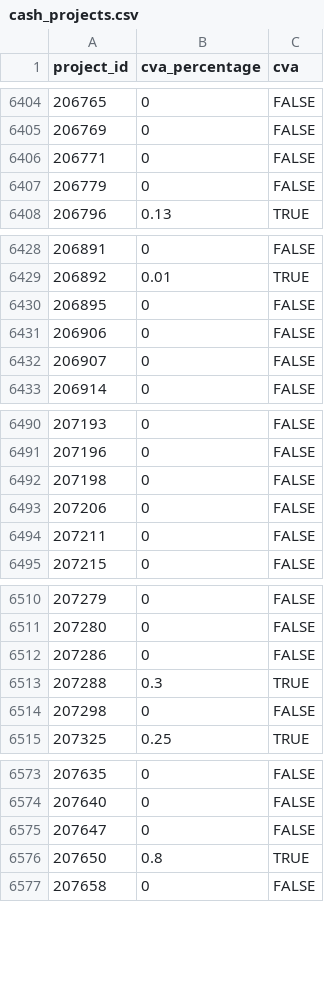
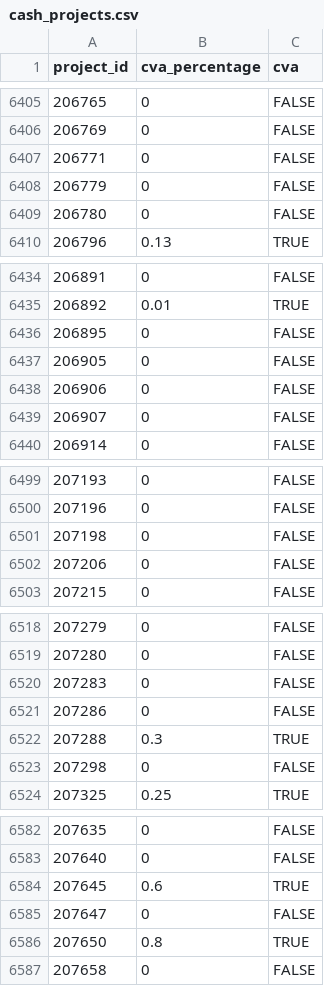
Before and after one commit to The-CALP-Network/CALP-CVA-Tracking-Pipeline, a CSV file: projects/cash_projects.csv, drawn as a sheet; only a part is shown, gaps mark what is left out; removed rows and columns are numbered as before the commit, all else as after; the diff covers the shown part only; the diff names each change by its address in the sheet, - before the commit and + after, or states it on an @@ line.

```diff
--- a/projects/cash_projects.csv
+++ b/projects/cash_projects.csv
+row 6409: 206780 | 0 | FALSE
+row 6437: 206905 | 0 | FALSE
-row 6494: 207211 | 0 | FALSE
+row 6520: 207283 | 0 | FALSE
+row 6584: 207645 | 0.6 | TRUE
```
Also changed, not shown: 30 added rows and 2 removed rows elsewhere in this file, output/potential_new_cash_questions.csv, output/questions.csv, 1 other file.
